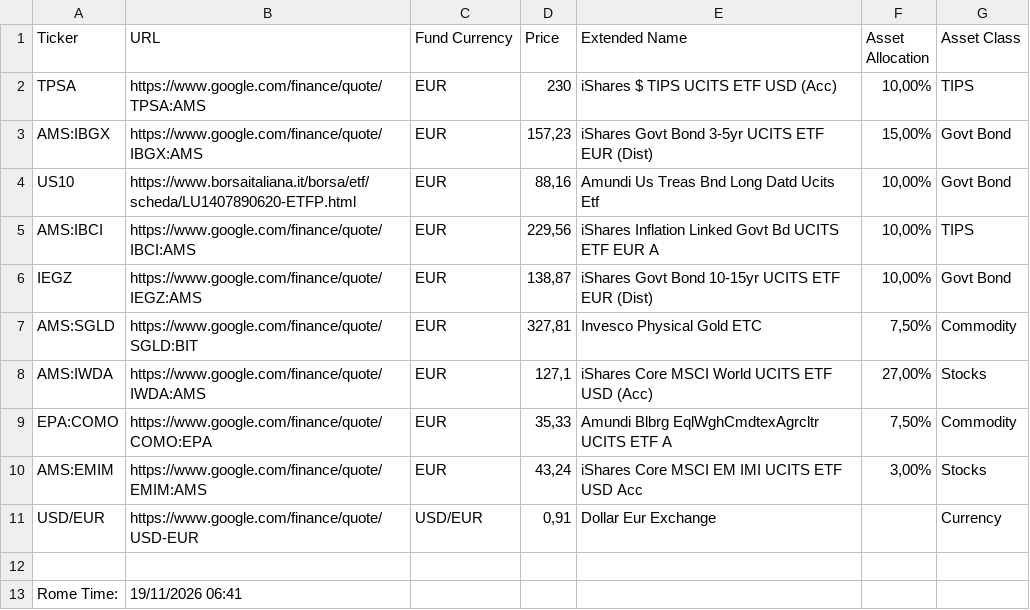
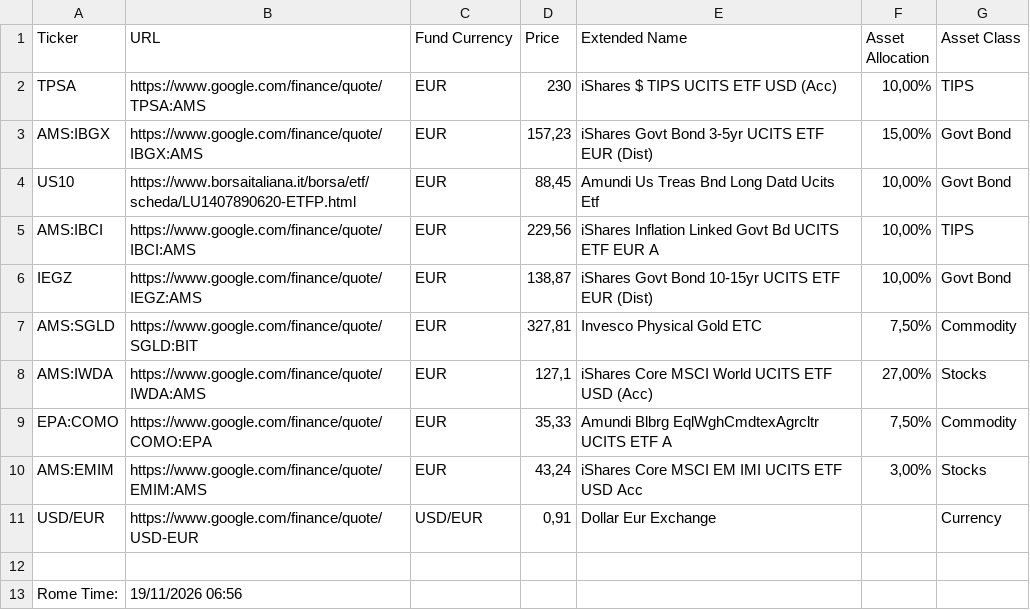
Before and after one commit to leob1one/ibrk-data, a CSV file: prices_ibkr.csv, drawn as a sheet.

Commit message:
Auto-update prices from Google Sheets (2026-11-19T05:56:26.271Z)

```diff
--- a/prices_ibkr.csv
+++ b/prices_ibkr.csv
@@ -3,3 +3,3 @@ TPSA,https://www.google.com/finance/quote/TPSA:AMS,EUR,230,iShares $ TIPS UCITS
 AMS:IBGX,https://www.google.com/finance/quote/IBGX:AMS,EUR,"157,23",iShares   Govt Bond 3-5yr UCITS ETF EUR (Dist),"15,00%",Govt Bond
-US10,https://www.borsaitaliana.it/borsa/etf/scheda/LU1407890620-ETFP.html,EUR,"88,16",Amundi Us Treas Bnd Long Datd Ucits Etf,"10,00%",Govt Bond
+US10,https://www.borsaitaliana.it/borsa/etf/scheda/LU1407890620-ETFP.html,EUR,"88,45",Amundi Us Treas Bnd Long Datd Ucits Etf,"10,00%",Govt Bond
 AMS:IBCI,https://www.google.com/finance/quote/IBCI:AMS,EUR,"229,56",iShares   Inflation Linked Govt Bd UCITS ETF EUR A,"10,00%",TIPS
@@ -12,2 +12,2 @@ USD/EUR,https://www.google.com/finance/quote/USD-EUR,USD/EUR,"0,91",Dollar Eur E
 ,,,,,,
-Rome Time:,19/11/2026  06:41,,,,,
+Rome Time:,19/11/2026  06:56,,,,,
```
